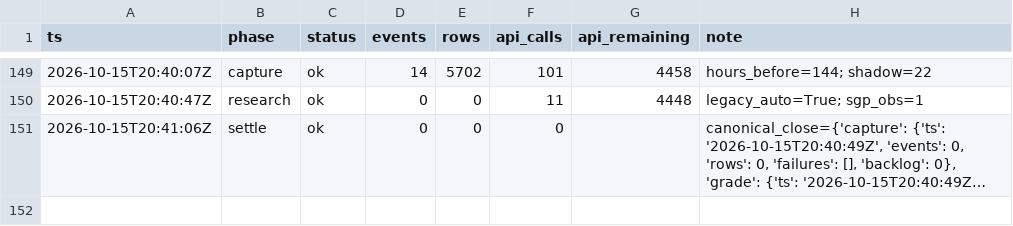
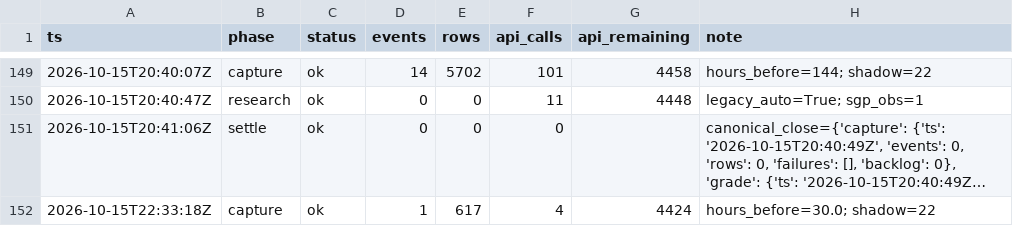
Before and after one commit to zilverest/prop-lab, a CSV file: data/pipeline_health.csv, drawn as a sheet; only a part is shown, gaps mark what is left out; long unchanged cells end in …; the diff names each change by its address in the sheet, - before the commit and + after, or states it on an @@ line.

```diff
--- a/data/pipeline_health.csv
+++ b/data/pipeline_health.csv
+row 152: 2026-10-15T22:33:18Z | capture | ok | 1 | 617 | 4 | 4424 | hours_before=30.0; shadow=22
```
Also changed, not shown: data/candidates.csv, data/shadow_snapshots.csv, 6 other files.
